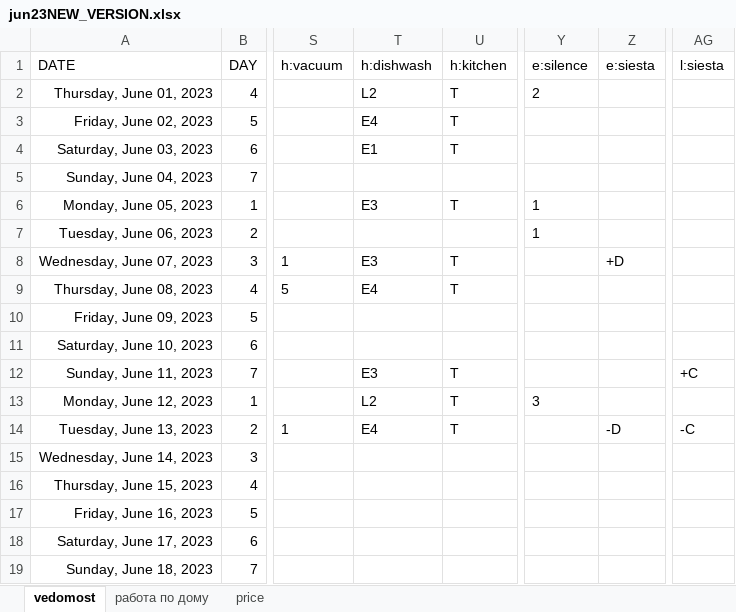
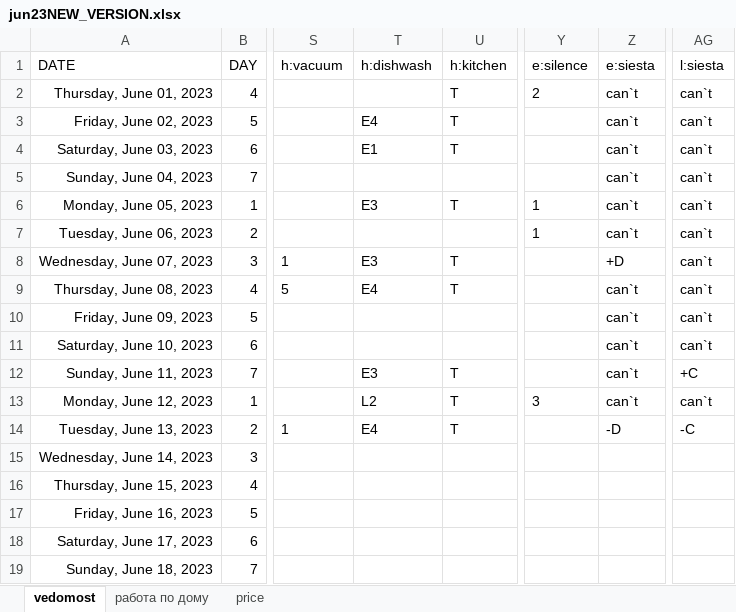
Before and after one commit to EgorVjalkov/study_to_live, an Excel workbook: months/jun23NEW_VERSION/jun23NEW_VERSION.xlsx, sheet vedomost, drawn as a sheet; only a part is shown, gaps mark what is left out; values as stored, in another font and other column widths than the file's, no borders; conditional formats not drawn; the diff names each change by its address in the sheet, - before the commit and + after, or states it on an @@ line.

```diff
--- a/months/jun23NEW_VERSION/jun23NEW_VERSION.xlsx (sheet vedomost)
+++ b/months/jun23NEW_VERSION/jun23NEW_VERSION.xlsx (sheet vedomost)
-T2 (h:dishwash): L2
+T2 (h:dishwash): (empty)
-Z2:Z7 (e:siesta): (empty)
+Z2:Z7 (e:siesta): can`t
-AG2:AG11 (l:siesta): (empty)
+AG2:AG11 (l:siesta): can`t
-Z9:Z13 (e:siesta): (empty)
+Z9:Z13 (e:siesta): can`t
-AG13 (l:siesta): (empty)
+AG13 (l:siesta): can`t
```
Also changed, not shown: sheet price, 3 other files.
